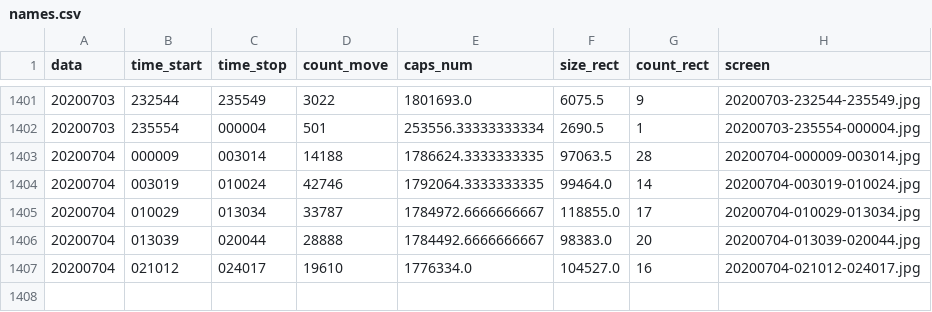
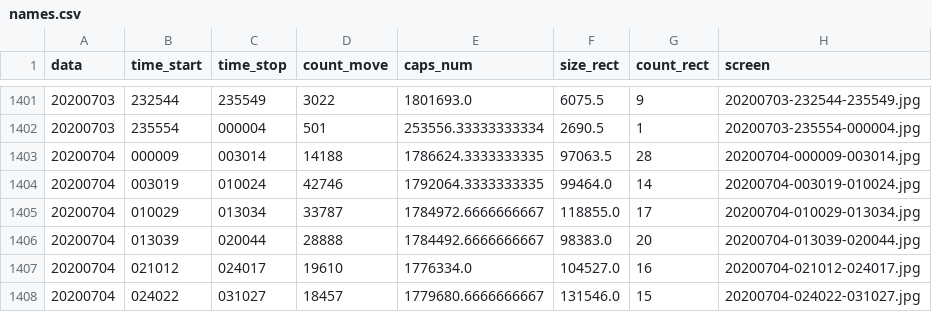
Before and after one commit to va1entei/puszcza_cam3, a CSV file: insec/names.csv, drawn as a sheet; only a part is shown, gaps mark what is left out; the diff names each change by its address in the sheet, - before the commit and + after, or states it on an @@ line.

```diff
--- a/insec/names.csv
+++ b/insec/names.csv
+row 1408: 20200704 | 024022 | 031027 | 18457 | 1779680.6666666667 | 131546.0 | 15 | 20200704-024022-031027.jpg
```
Also changed, not shown: 2 other files.
